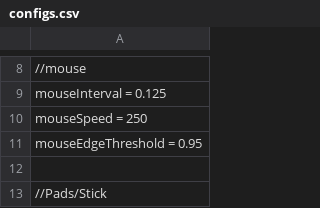
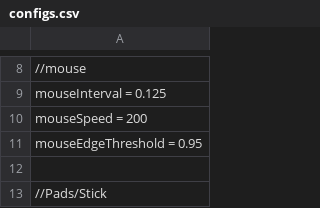
Before and after one commit to positiveway/ControllerGo, a CSV file: layouts/linux/configs.csv, drawn as a sheet; only a part is shown, gaps mark what is left out; the diff names each change by its address in the sheet, - before the commit and + after, or states it on an @@ line.

Commit message:
mouse no lock

```diff
--- a/layouts/linux/configs.csv
+++ b/layouts/linux/configs.csv
-A10: mouseSpeed = 250
+A10: mouseSpeed = 200
```
Also changed, not shown: 3 other files.
